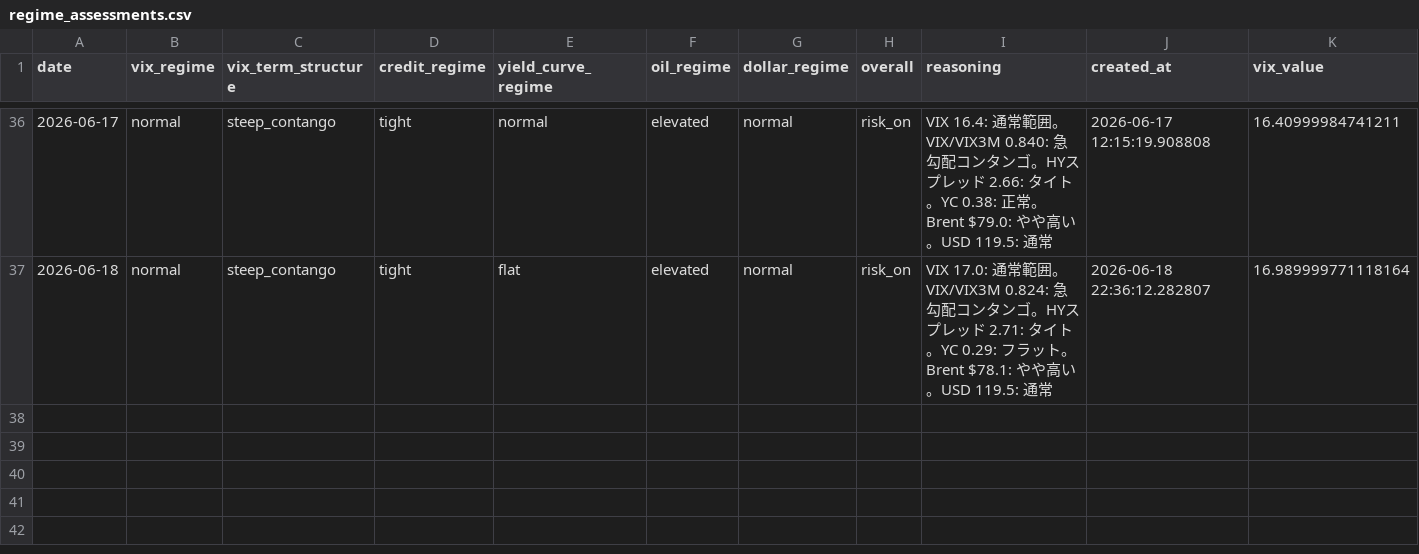
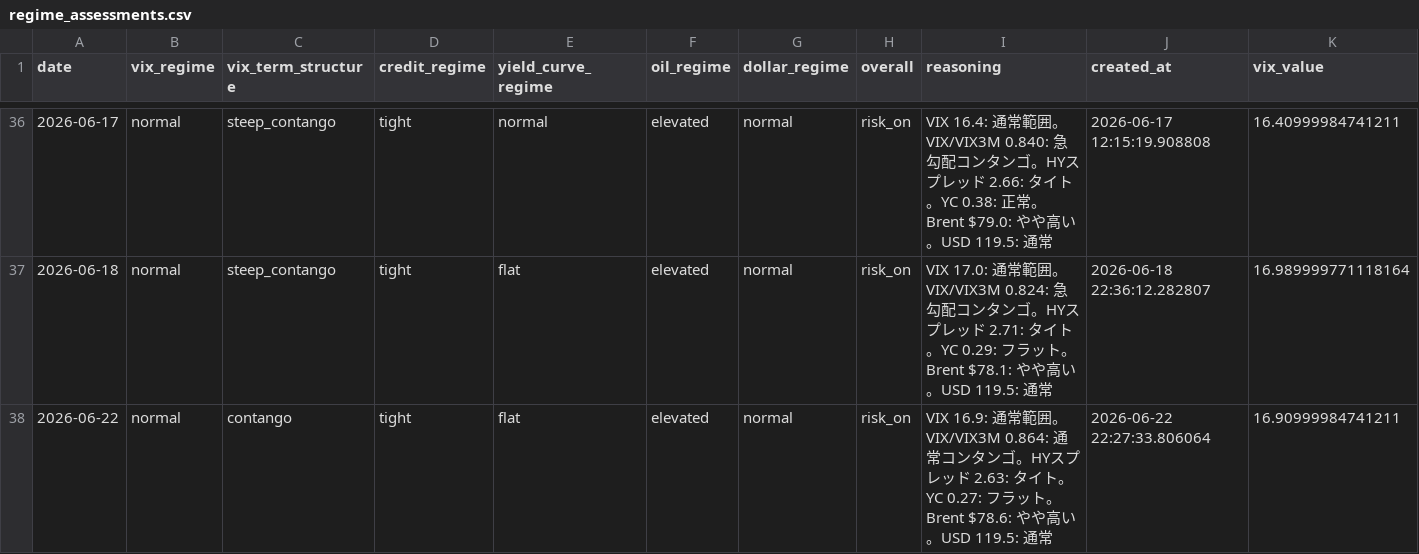
Before and after one commit to ksyunnnn/Master-Sensei, a CSV file: data/db_export/regime_assessments.csv, drawn as a sheet; only a part is shown, gaps mark what is left out; rows hold the shown columns only; the diff names each change by its address in the sheet, - before the commit and + after, or states it on an @@ line.

```diff
--- a/data/db_export/regime_assessments.csv
+++ b/data/db_export/regime_assessments.csv
+row 38: 2026-06-22 | normal | contango | tight | flat | elevated | normal | risk_on | VIX 16.9: 通常範囲。VIX/VIX3M 0.864: 通常コンタンゴ。HYスプレッド 2.63: タイト。YC 0.27: フラット。Brent $78.6: やや高い。USD 119.5: 通常 | 2026-06-22 22:27:33.806064 | 16.90999984741211
```
Also changed, not shown: data/db_export/events.csv, data/db_export/skill_executions.csv, 2 other files.
